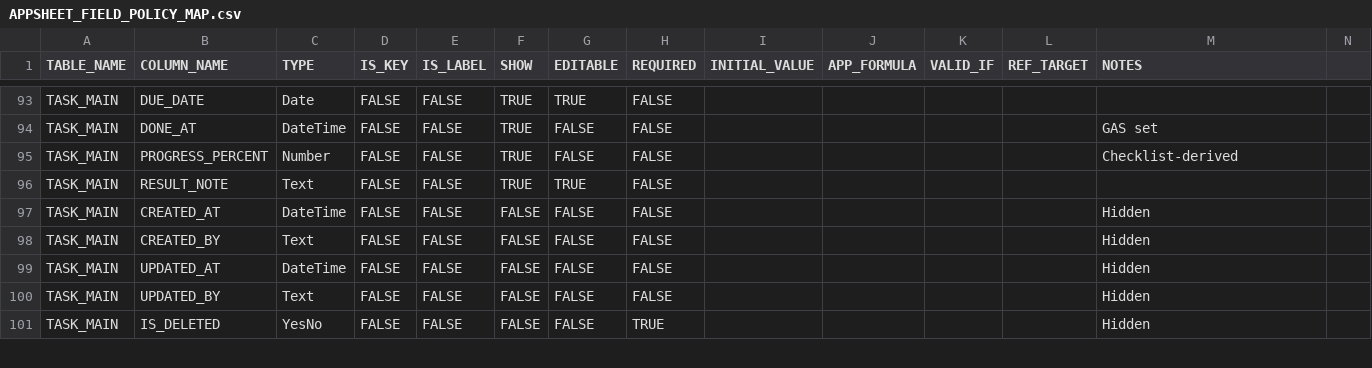
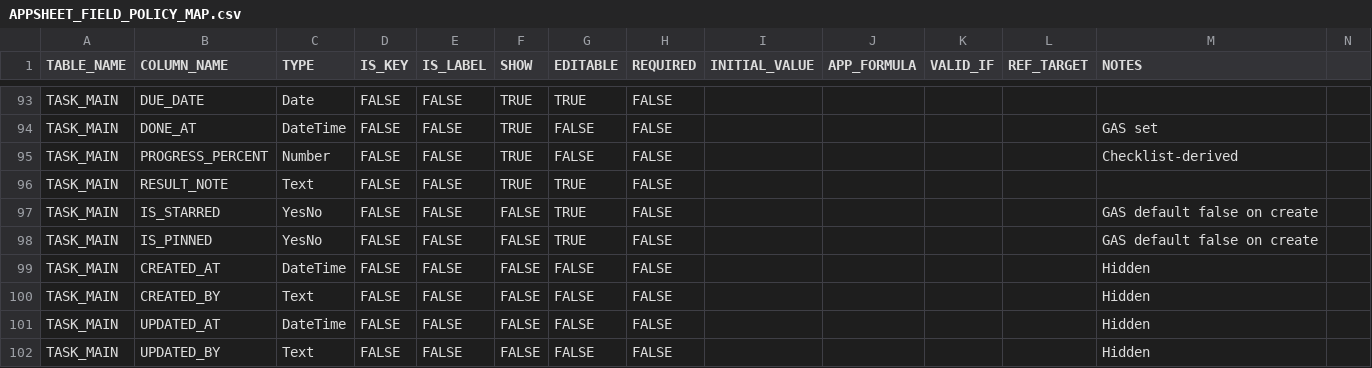
Before and after one commit to vinanissi/CBV_SSA_LAOCONG_PRO, a CSV file: 04_APPSHEET/APPSHEET_FIELD_POLICY_MAP.csv, drawn as a sheet; only a part is shown, gaps mark what is left out; the shorter side is filled out with more unchanged rows; rows hold the shown columns only; the diff names each change by its address in the sheet, - before the commit and + after, or states it on an @@ line.

```diff
--- a/04_APPSHEET/APPSHEET_FIELD_POLICY_MAP.csv
+++ b/04_APPSHEET/APPSHEET_FIELD_POLICY_MAP.csv
+row 97: TASK_MAIN | IS_STARRED | YesNo | FALSE | FALSE | FALSE | TRUE | FALSE |  |  |  |  | GAS default false on create
+row 98: TASK_MAIN | IS_PINNED | YesNo | FALSE | FALSE | FALSE | TRUE | FALSE |  |  |  |  | GAS default false on create
```
Also changed, not shown: 04_APPSHEET/APPSHEET_REF_MAP.csv, 20 other files.
